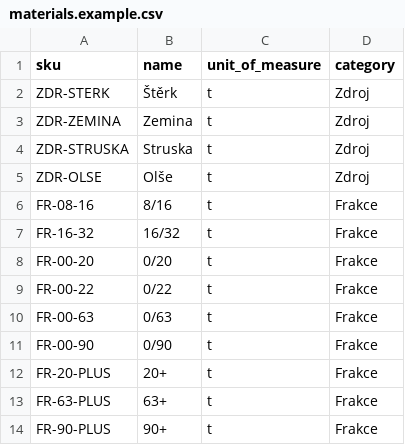
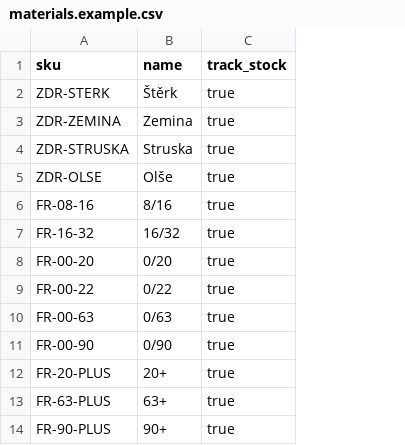
Before and after one commit to janmdvoracek/MaterialInventory, a CSV file: seed_data/materials.example.csv, drawn as a sheet; removed rows and columns are numbered as before the commit, all else as after; the diff names each change by its address in the sheet, - before the commit and + after, or states it on an @@ line.

Commit message:
Removed unit of measures because it is in tons implicitly and material category

```diff
--- a/seed_data/materials.example.csv
+++ b/seed_data/materials.example.csv
-column C (unit_of_measure), rows 2-14: all t
-column D (category), rows 2-14: Zdroj | Zdroj | Zdroj | Zdroj | Frakce | Frakce | Frakce | Frakce | Frakce | Frakce | Frakce | Frakce | Frakce
+column C (track_stock), rows 2-14: all true
```
Also changed, not shown: 16 other files.
